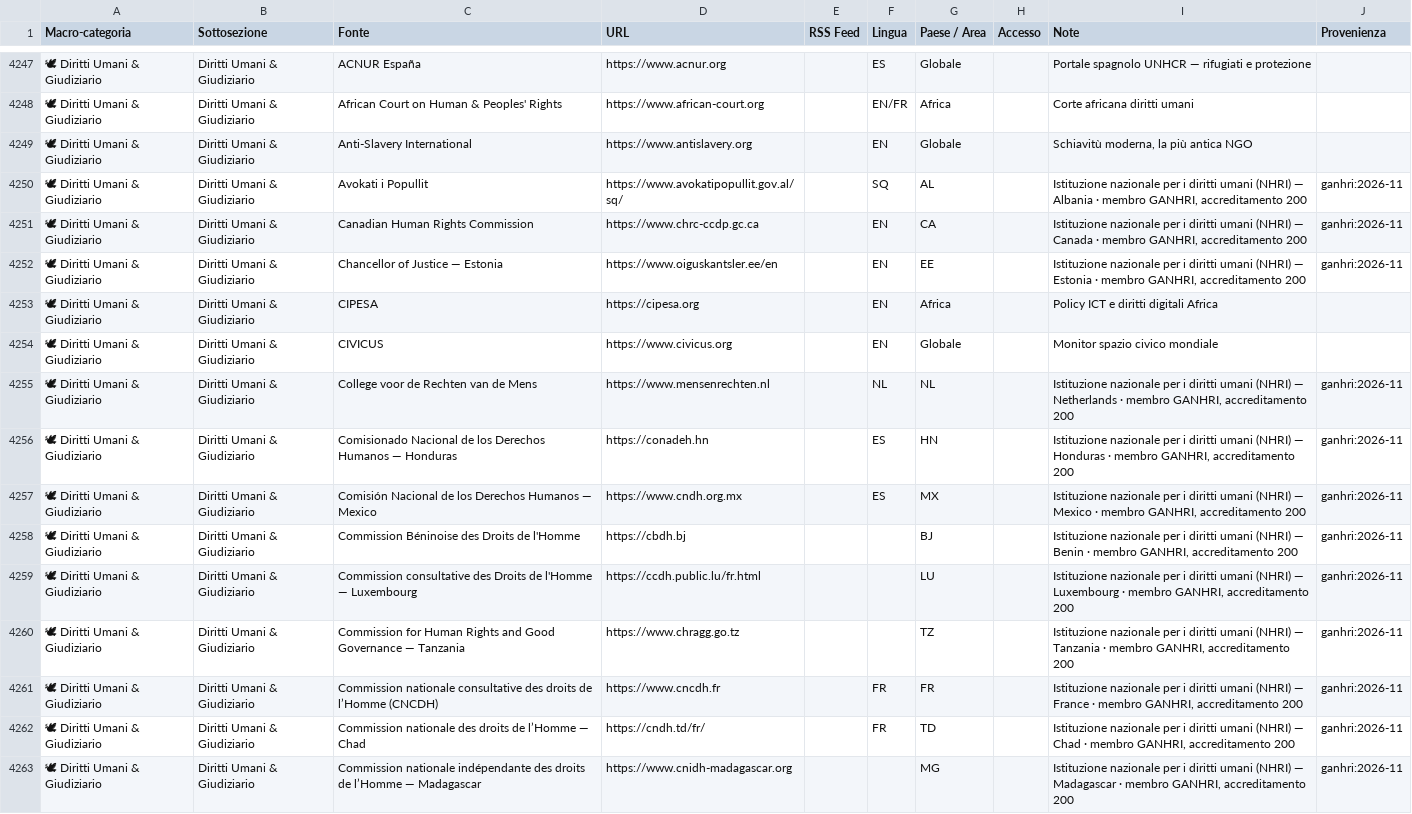
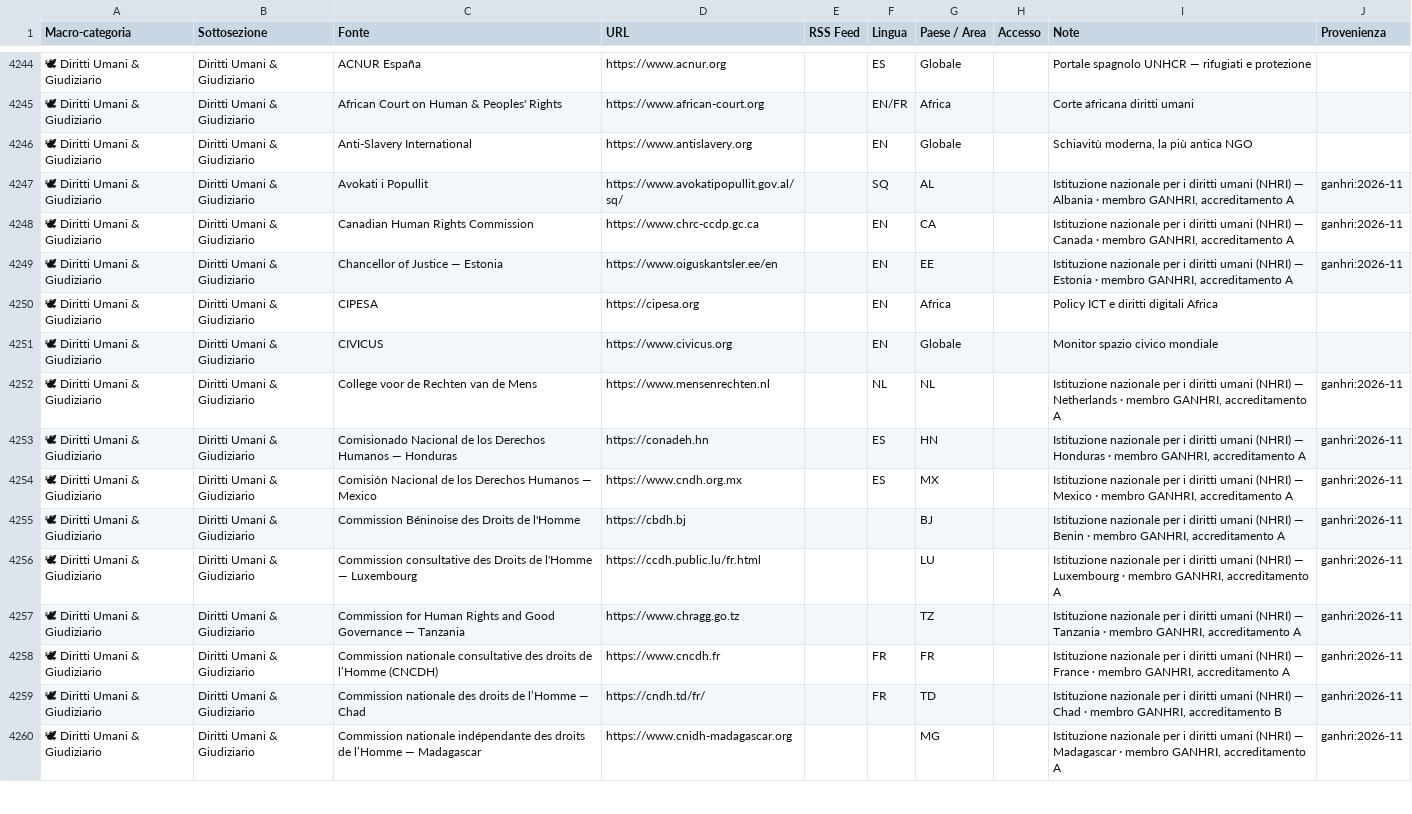
Before and after one commit to Leapfrog-LSA/osint-sources-disinfo-watchlist, a CSV file: Fonti_OSINT.csv, drawn as a sheet; only a part is shown, gaps mark what is left out; addresses are those after the commit; the diff covers the shown part only; the diff names each change by its address in the sheet, - before the commit and + after, or states it on an @@ line.

```diff
--- a/Fonti_OSINT.csv
+++ b/Fonti_OSINT.csv
-I4247 (Note): …GANHRI, accreditamento 200
+I4247 (Note): …GANHRI, accreditamento A
-I4248 (Note): …GANHRI, accreditamento 200
+I4248 (Note): …GANHRI, accreditamento A
-I4249 (Note): …GANHRI, accreditamento 200
+I4249 (Note): …GANHRI, accreditamento A
-I4252 (Note): …GANHRI, accreditamento 200
+I4252 (Note): …GANHRI, accreditamento A
-I4253 (Note): …GANHRI, accreditamento 200
+I4253 (Note): …GANHRI, accreditamento A
-I4254 (Note): …GANHRI, accreditamento 200
+I4254 (Note): …GANHRI, accreditamento A
-I4255 (Note): …GANHRI, accreditamento 200
+I4255 (Note): …GANHRI, accreditamento A
-I4256 (Note): …GANHRI, accreditamento 200
+I4256 (Note): …GANHRI, accreditamento A
-I4257 (Note): …GANHRI, accreditamento 200
+I4257 (Note): …GANHRI, accreditamento A
-I4258 (Note): …GANHRI, accreditamento 200
+I4258 (Note): …GANHRI, accreditamento A
-I4259 (Note): …GANHRI, accreditamento 200
+I4259 (Note): …GANHRI, accreditamento B
-I4260 (Note): …GANHRI, accreditamento 200
+I4260 (Note): …GANHRI, accreditamento A
```
Also changed, not shown: 2 added rows, 7 removed rows and 66 edited cells elsewhere in this file, 7 other files.
